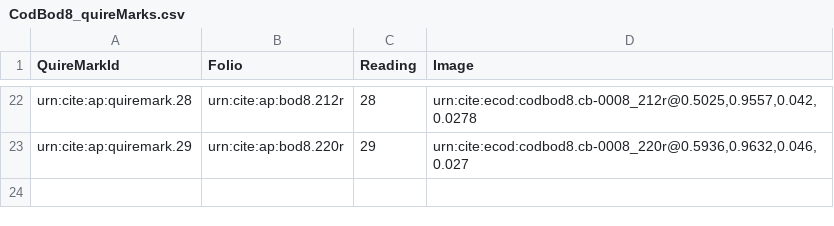
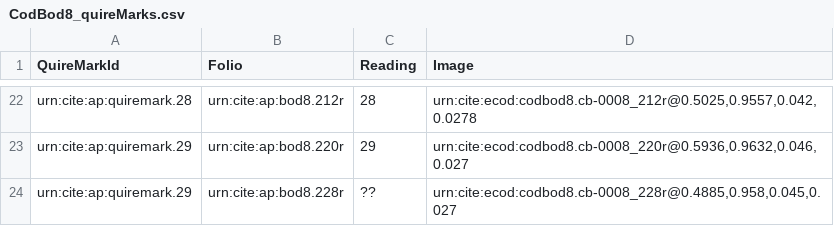
Before and after one commit to DocTaz/archimedes-hc, a CSV file: collections/CodBod8_quireMarks.csv, drawn as a sheet; only a part is shown, gaps mark what is left out; the diff names each change by its address in the sheet, - before the commit and + after, or states it on an @@ line.

Commit message:
Update CodBod8_quireMarks.csv

```diff
--- a/collections/CodBod8_quireMarks.csv
+++ b/collections/CodBod8_quireMarks.csv
+row 24: urn:cite:ap:quiremark.29 | urn:cite:ap:bod8.228r | ?? | urn:cite:ecod:codbod8.cb-0008_228r@0.4885,0.958,0.045,0.027
```
